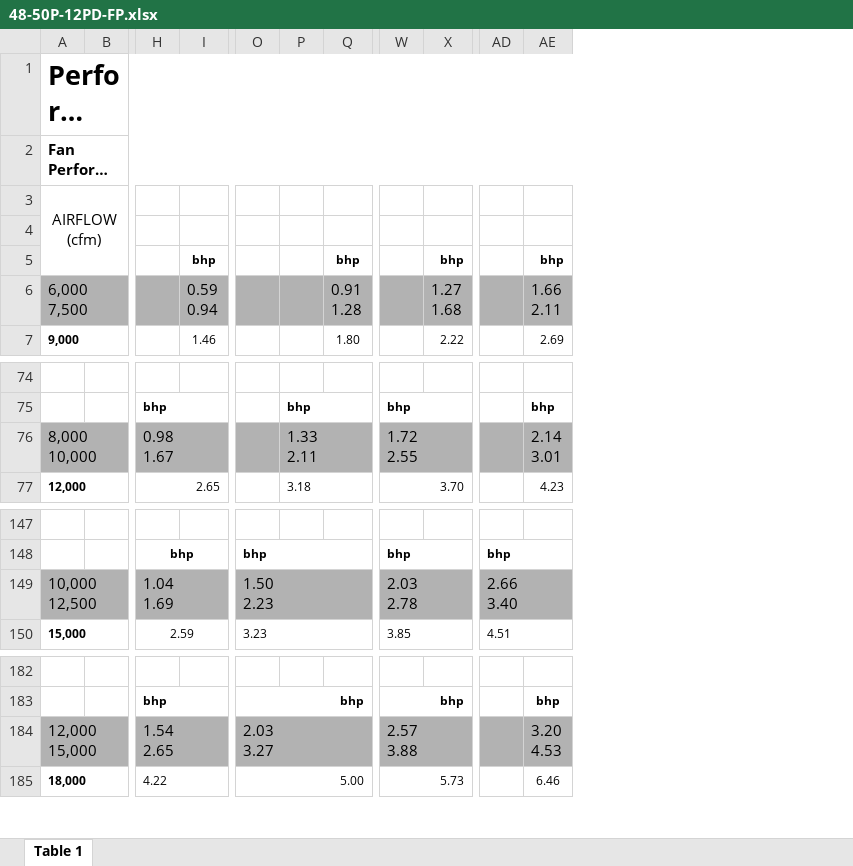
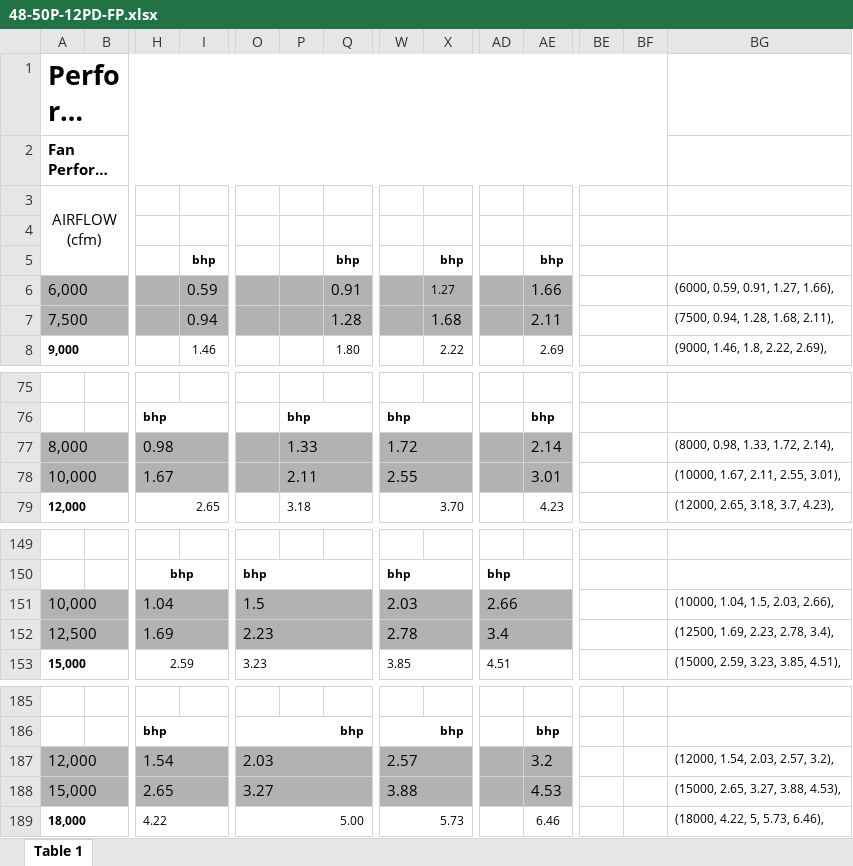
Before and after one commit to Yiting0106/air_conditioner_data, an Excel workbook: excel/48-50P-12PD-FP.xlsx, sheet Table 1, drawn as a sheet; only a part is shown, gaps mark what is left out; long unchanged cells end in …; values as stored, in another font and other column widths than the file's, no borders; charts and pictures not drawn; addresses are those after the commit; rows hold the shown columns only; ↵ is a line break in a cell; the diff covers the shown part only; the diff names each change by its address in the sheet, - before the commit and + after, or states it on an @@ line.

```diff
--- a/excel/48-50P-12PD-FP.xlsx (sheet Table 1)
+++ b/excel/48-50P-12PD-FP.xlsx (sheet Table 1)
+column BE, empty
+column BF, empty
+column BG, rows 7-8: (7500, 0.94, 1.28, 1.68, 2.11), | (9000, 1.46, 1.8, 2.22, 2.69),; row 77: (8000, 0.98, 1.33, 1.72, 2.14),; row 79: (12000, 2.65, 3.18, 3.7, 4.23),; row 151: (10000, 1.04, 1.5, 2.03, 2.66),; row 153: (15000, 2.59, 3.23, 3.85, 4.51),; rows 188-189: (15000, 2.65, 3.27, 3.88, 4.53), | (18000, 4.22, 5, 5.73, 6.46),
+row 6: 6,000 |  |  | 0.59 |  |  | 0.91 |  | 1.27 |  | 1.66 |  |  | (6000, 0.59, 0.91, 1.27, 1.66),
-A7: 6,000 ↵ 7,500
+A7: 7,500
-I7: 0.59 ↵ 0.94
+I7: 0.94
-Q7: 0.91 ↵ 1.28
+Q7: 1.28
-X7: 1.27 ↵ 1.68
+X7: 1.68
-AE7: 1.66 ↵ 2.11
+AE7: 2.11
-A77: 8,000 ↵ 10,000
+A77: 8,000
-H77: 0.98 ↵ 1.67
+H77: 0.98
-P77: 1.33 ↵ 2.11
+P77: 1.33
-W77: 1.72 ↵ 2.55
+W77: 1.72
-AE77: 2.14 ↵ 3.01
+AE77: 2.14
+row 78: 10,000 |  | 1.67 |  |  | 2.11 |  | 2.55 |  |  | 3.01 |  |  | (10000, 1.67, 2.11, 2.55, 3.01),
-A151: 10,000 ↵ 12,500
+A151: 10,000
-H151: 1.04 ↵ 1.69
+H151: 1.04
-O151: 1.50 ↵ 2.23
+O151: 1.5
-W151: 2.03 ↵ 2.78
+W151: 2.03
-AD151: 2.66 ↵ 3.40
+AD151: 2.66
+row 152: 12,500 |  | 1.69 |  | 2.23 |  |  | 2.78 |  | 3.4 |  |  |  | (12500, 1.69, 2.23, 2.78, 3.4),
+row 187: 12,000 |  | 1.54 |  | 2.03 |  |  | 2.57 |  |  | 3.2 |  |  | (12000, 1.54, 2.03, 2.57, 3.2),
-A188: 12,000 ↵ 15,000
+A188: 15,000
-H188: 1.54 ↵ 2.65
+H188: 2.65
-O188: 2.03 ↵ 3.27
+O188: 3.27
-W188: 2.57 ↵ 3.88
+W188: 3.88
-AE188: 3.20 ↵ 4.53
+AE188: 4.53
```
Also changed, not shown: 1 added row and 5 edited cells elsewhere in this sheet, charts or pictures, excel/48-50A-21PD-FP.xlsx, excel/48-50A-21PD-SM.xlsx, 9 other files.
